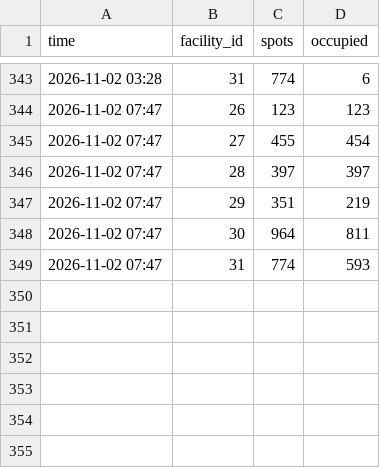
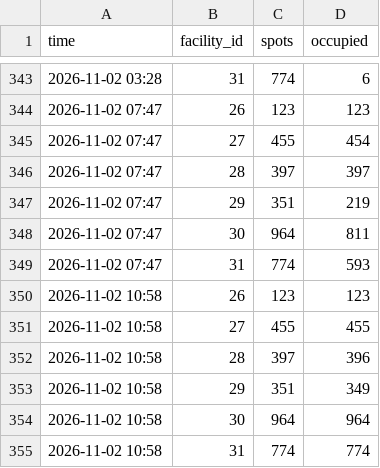
Before and after one commit to AdityaPtl/metro-carpark-tracker, a CSV file: data/live.csv, drawn as a sheet; only a part is shown, gaps mark what is left out; the diff names each change by its address in the sheet, - before the commit and + after, or states it on an @@ line.

```diff
--- a/data/live.csv
+++ b/data/live.csv
+row 350: 2026-11-02 10:58 | 26 | 123 | 123
+row 351: 2026-11-02 10:58 | 27 | 455 | 455
+row 352: 2026-11-02 10:58 | 28 | 397 | 396
+row 353: 2026-11-02 10:58 | 29 | 351 | 349
+row 354: 2026-11-02 10:58 | 30 | 964 | 964
+row 355: 2026-11-02 10:58 | 31 | 774 | 774
```
